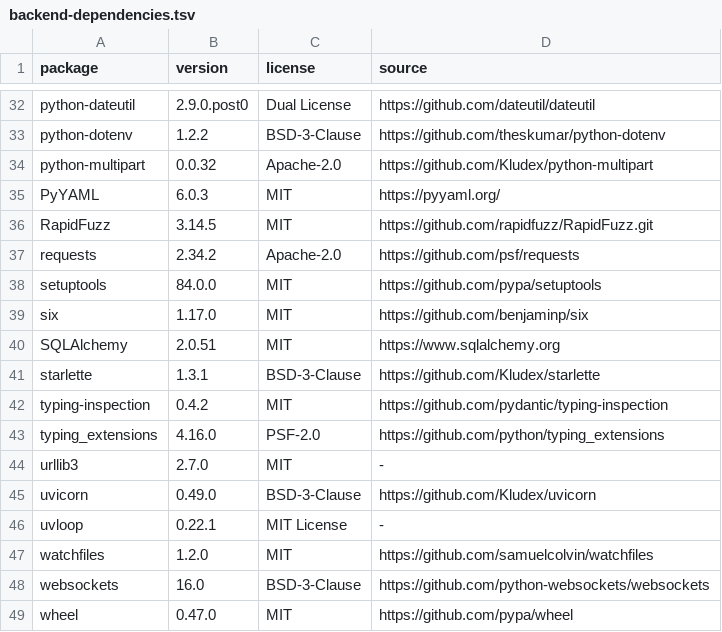
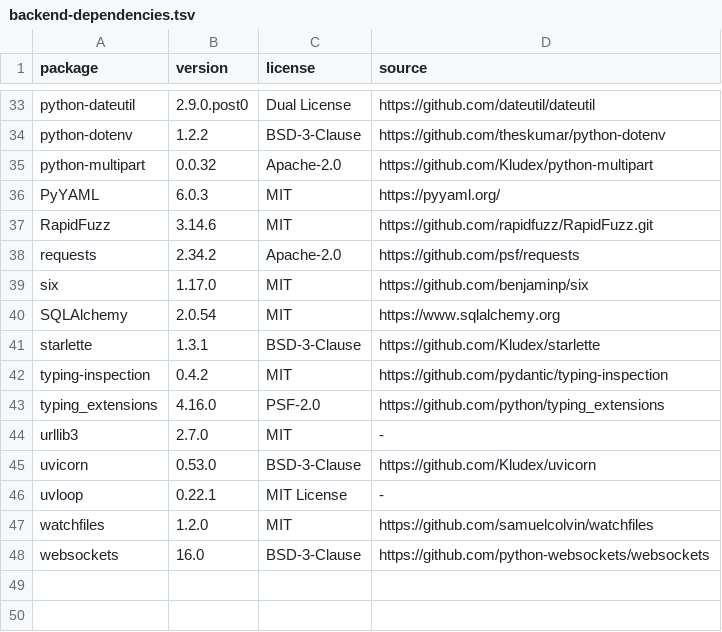
Before and after one commit to Ascendor/mutual-games-finder-for-lanparties, a TSV file: LICENSES/backend-dependencies.tsv, drawn as a sheet; only a part is shown, gaps mark what is left out; the diff covers the shown part only.

```diff
--- a/LICENSES/backend-dependencies.tsv
+++ b/LICENSES/backend-dependencies.tsv
@@ -35,7 +36,6 @@ python-multipart	0.0.32	Apache-2.0	https://github.com/Kludex/python-multipart
 PyYAML	6.0.3	MIT	https://pyyaml.org/
-RapidFuzz	3.14.5	MIT	https://github.com/rapidfuzz/RapidFuzz.git
+RapidFuzz	3.14.6	MIT	https://github.com/rapidfuzz/RapidFuzz.git
 requests	2.34.2	Apache-2.0	https://github.com/psf/requests
-setuptools	84.0.0	MIT	https://github.com/pypa/setuptools
 six	1.17.0	MIT	https://github.com/benjaminp/six
-SQLAlchemy	2.0.51	MIT	https://www.sqlalchemy.org
+SQLAlchemy	2.0.54	MIT	https://www.sqlalchemy.org
 starlette	1.3.1	BSD-3-Clause	https://github.com/Kludex/starlette
@@ -44,3 +44,3 @@ typing_extensions	4.16.0	PSF-2.0	https://github.com/python/typing_extensions
 urllib3	2.7.0	MIT	-
-uvicorn	0.49.0	BSD-3-Clause	https://github.com/Kludex/uvicorn
+uvicorn	0.53.0	BSD-3-Clause	https://github.com/Kludex/uvicorn
 uvloop	0.22.1	MIT License	-
@@ -48,2 +48 @@ watchfiles	1.2.0	MIT	https://github.com/samuelcolvin/watchfiles
 websockets	16.0	BSD-3-Clause	https://github.com/python-websockets/websockets
-wheel	0.47.0	MIT	https://github.com/pypa/wheel
```
Also changed, not shown: 1 added row and 9 edited cells elsewhere in this file, LICENSES/frontend-dependencies.tsv, 11 other files.
